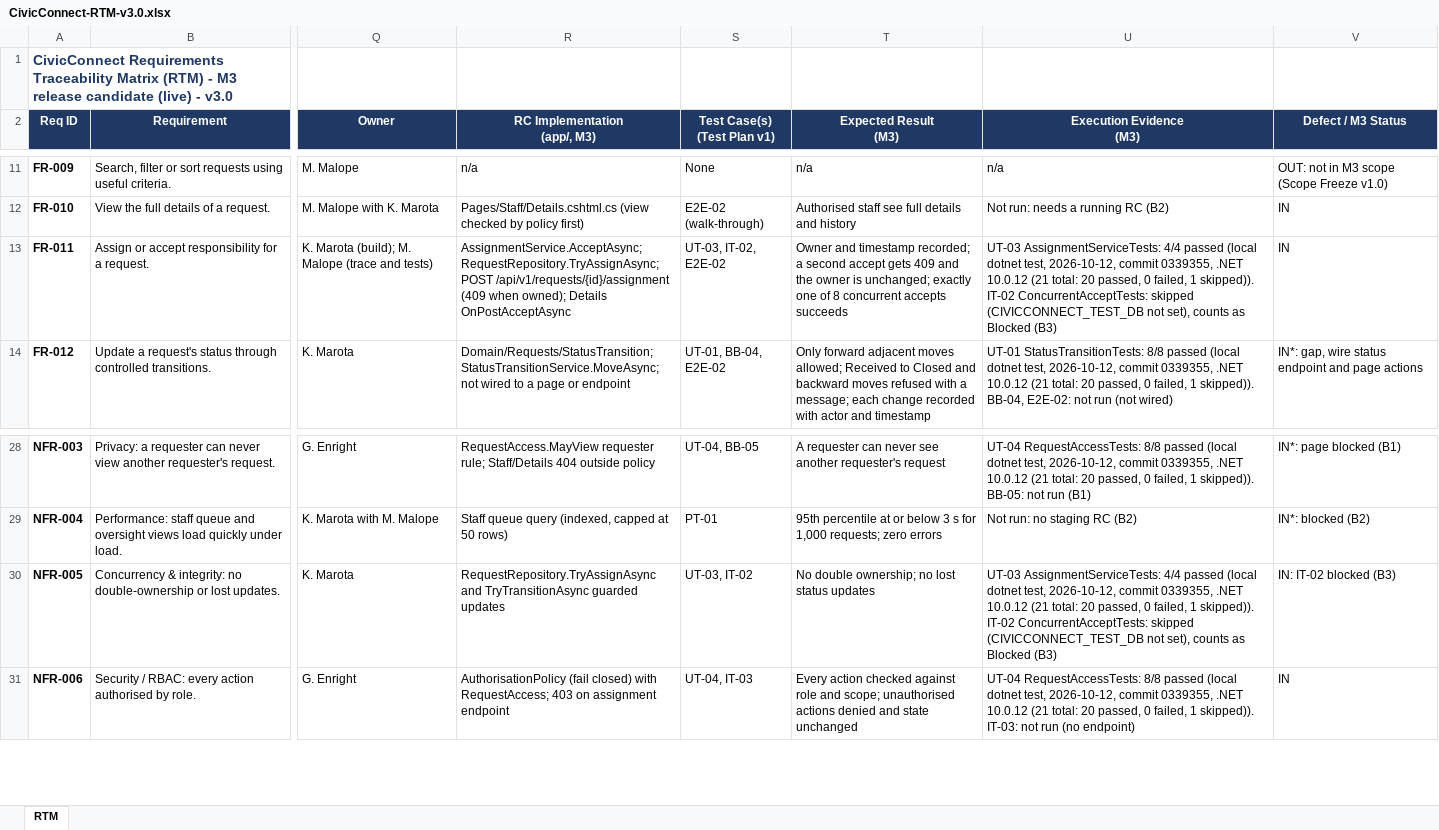
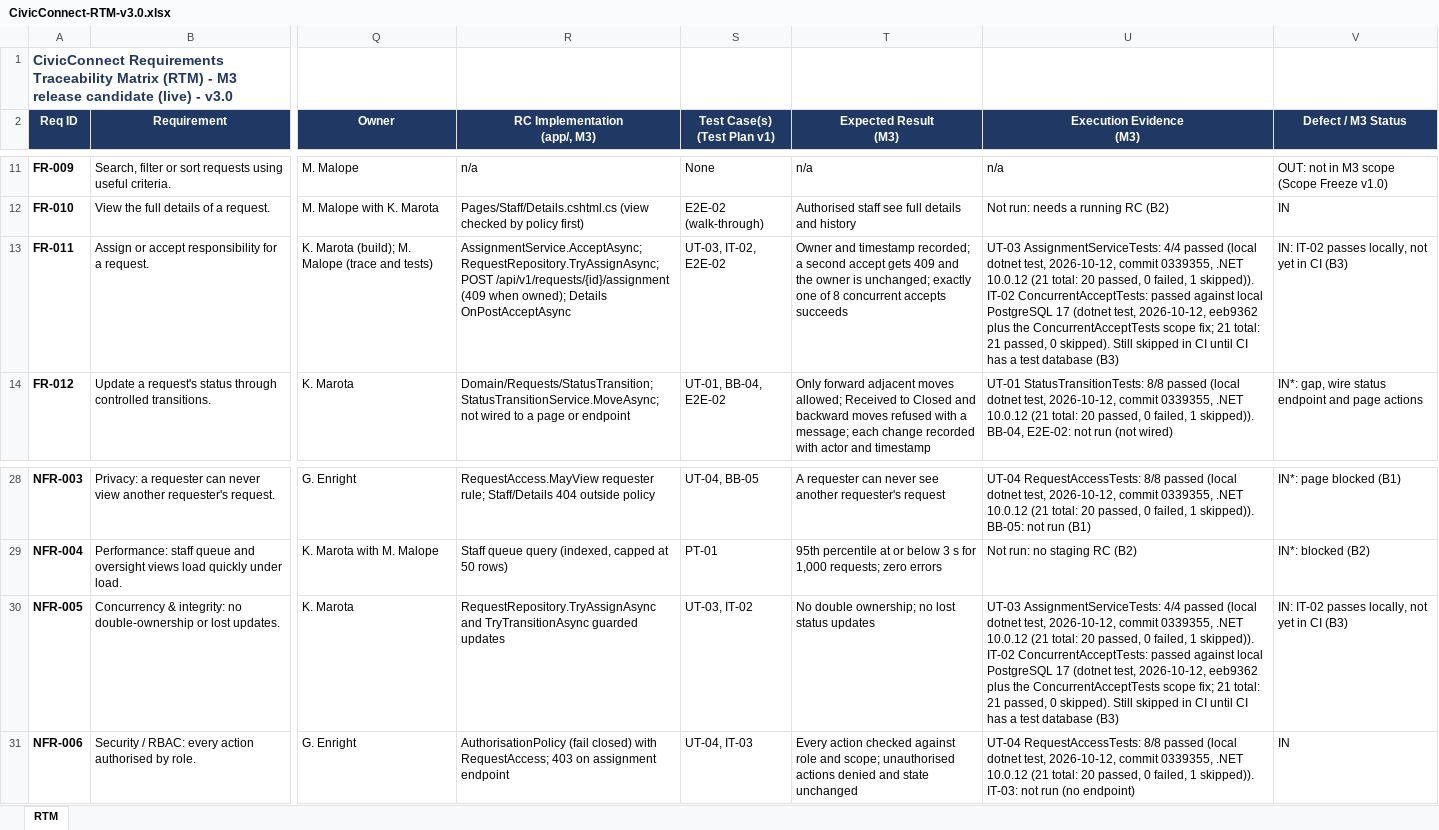
Before and after one commit to Gemdave/SEN381_Project-2026, an Excel workbook: Docs/Risks/RTM/CivicConnect-RTM-v3.0.xlsx, sheet RTM, drawn as a sheet; only a part is shown, gaps mark what is left out; values as stored, in another font and other column widths than the file's, no borders; the diff names each change by its address in the sheet, - before the commit and + after, or states it on an @@ line.

Commit message:
Give ConcurrentAcceptTests staff a category scope
Give ConcurrentAcceptTests staff a category scope and record IT-02. Since FR-008 scoping, unscoped staff are refused, so each competitor is now scoped to the test category; IT-02 passes against local PostgreSQL (21/21) and the RTM records it.

```diff
--- a/Docs/Risks/RTM/CivicConnect-RTM-v3.0.xlsx (sheet RTM)
+++ b/Docs/Risks/RTM/CivicConnect-RTM-v3.0.xlsx (sheet RTM)
-U13 (Execution Evidence (M3)): …IT-02 ConcurrentAcceptTests: skipped (CIVICCONNECT_TEST_DB not set), counts as Blocked (B3)
+U13 (Execution Evidence (M3)): …IT-02 ConcurrentAcceptTests: passed against local PostgreSQL 17 (dotnet test, 2026-10-12, eeb9362 plus the ConcurrentAcceptTests scope fix; 21 total: 21 passed, 0 skipped). Still skipped in CI until CI has a test database (B3)
-V13 (Defect / M3 Status): IN
+V13 (Defect / M3 Status): IN: IT-02 passes locally, not yet in CI (B3)
-U30 (Execution Evidence (M3)): …IT-02 ConcurrentAcceptTests: skipped (CIVICCONNECT_TEST_DB not set), counts as Blocked (B3)
+U30 (Execution Evidence (M3)): …IT-02 ConcurrentAcceptTests: passed against local PostgreSQL 17 (dotnet test, 2026-10-12, eeb9362 plus the ConcurrentAcceptTests scope fix; 21 total: 21 passed, 0 skipped). Still skipped in CI until CI has a test database (B3)
-V30 (Defect / M3 Status): IN: IT-02 blocked (B3)
+V30 (Defect / M3 Status): IN: IT-02 passes locally, not yet in CI (B3)
```
Also changed, not shown: 4 other files.
